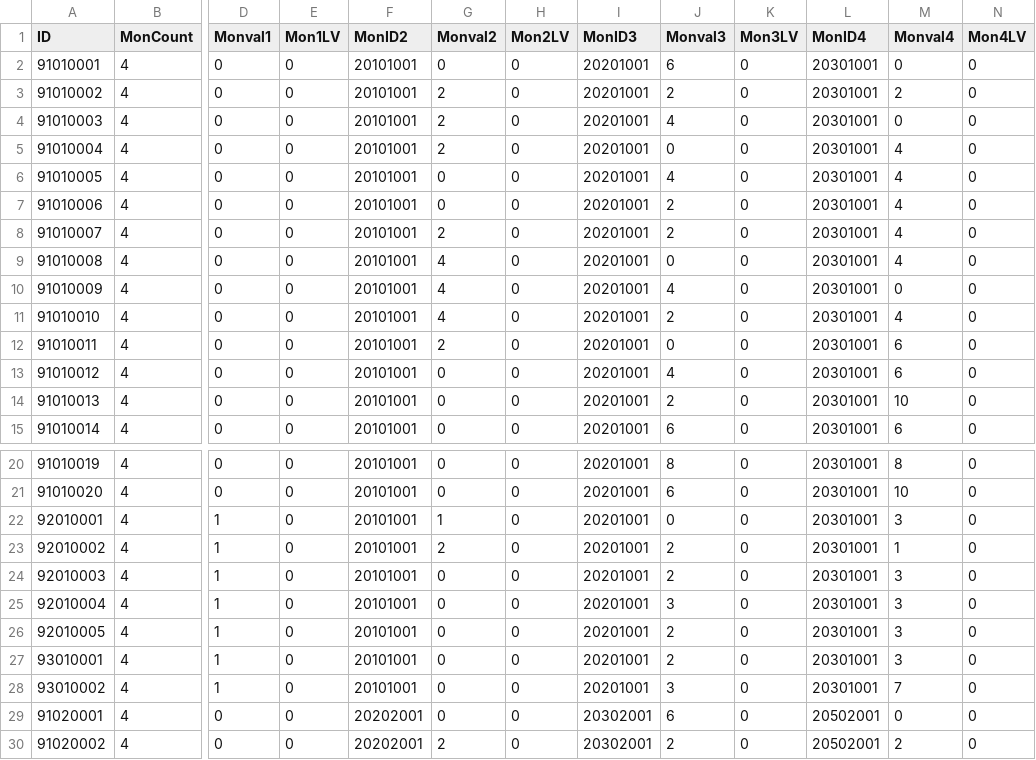
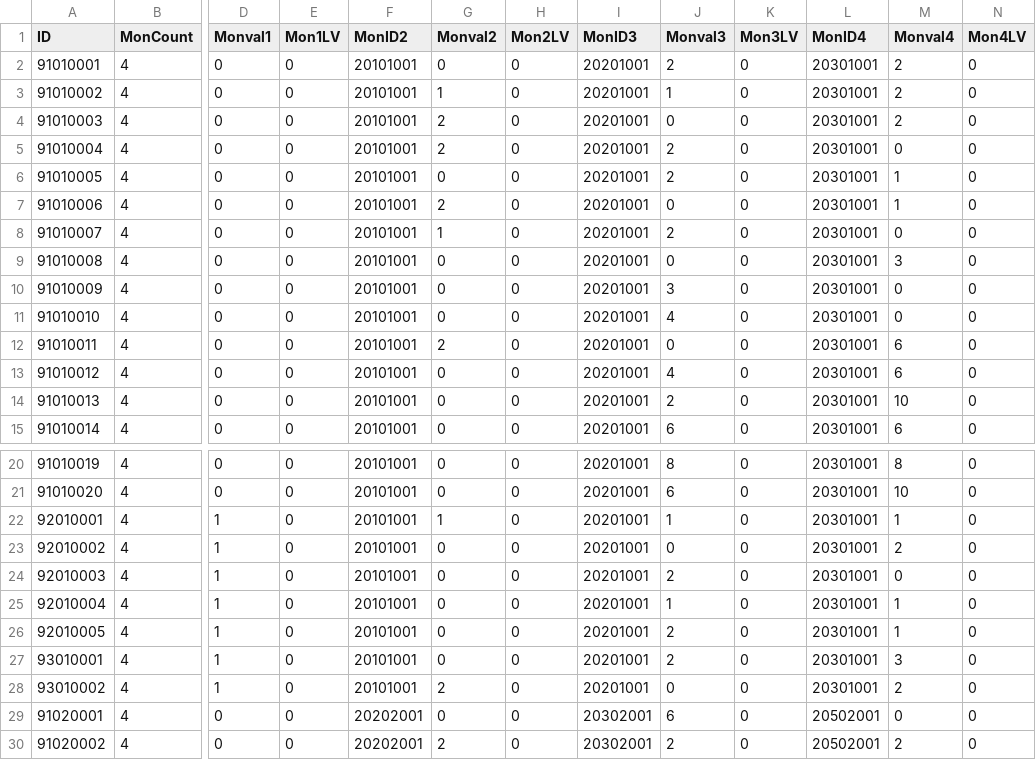
Before and after one commit to rockdo4/metacraft, a CSV file: Assets/Resources/EnemySpawnTest.csv, drawn as a sheet; only a part is shown, gaps mark what is left out; the diff names each change by its address in the sheet, - before the commit and + after, or states it on an @@ line.

Commit message:
밸런스 패치3

```diff
--- a/Assets/Resources/EnemySpawnTest.csv
+++ b/Assets/Resources/EnemySpawnTest.csv
-J2 (Monval3): 6
+J2 (Monval3): 2
-M2 (Monval4): 0
+M2 (Monval4): 2
-G3 (Monval2): 2
+G3 (Monval2): 1
-J3 (Monval3): 2
+J3 (Monval3): 1
-J4 (Monval3): 4
+J4 (Monval3): 0
-M4 (Monval4): 0
+M4 (Monval4): 2
-J5 (Monval3): 0
+J5 (Monval3): 2
-M5 (Monval4): 4
+M5 (Monval4): 0
-J6 (Monval3): 4
+J6 (Monval3): 2
-M6:M7 (Monval4): 4
+M6:M7 (Monval4): 1
-G7 (Monval2): 0
+G7 (Monval2): 2
-J7 (Monval3): 2
+J7 (Monval3): 0
-G8 (Monval2): 2
+G8 (Monval2): 1
-M8 (Monval4): 4
+M8 (Monval4): 0
-G9:G11 (Monval2): 4
+G9:G11 (Monval2): 0
-M9 (Monval4): 4
+M9 (Monval4): 3
-J10 (Monval3): 4
+J10 (Monval3): 3
-J11 (Monval3): 2
+J11 (Monval3): 4
-M11 (Monval4): 4
+M11 (Monval4): 0
-J22 (Monval3): 0
+J22 (Monval3): 1
-M22 (Monval4): 3
+M22 (Monval4): 1
-G23 (Monval2): 2
+G23 (Monval2): 0
-J23 (Monval3): 2
+J23 (Monval3): 0
-M23 (Monval4): 1
+M23 (Monval4): 2
-M24 (Monval4): 3
+M24 (Monval4): 0
-J25 (Monval3): 3
+J25 (Monval3): 1
-M25:M26 (Monval4): 3
+M25:M26 (Monval4): 1
-G28 (Monval2): 0
+G28 (Monval2): 2
-J28 (Monval3): 3
+J28 (Monval3): 0
-M28 (Monval4): 7
+M28 (Monval4): 2
```
